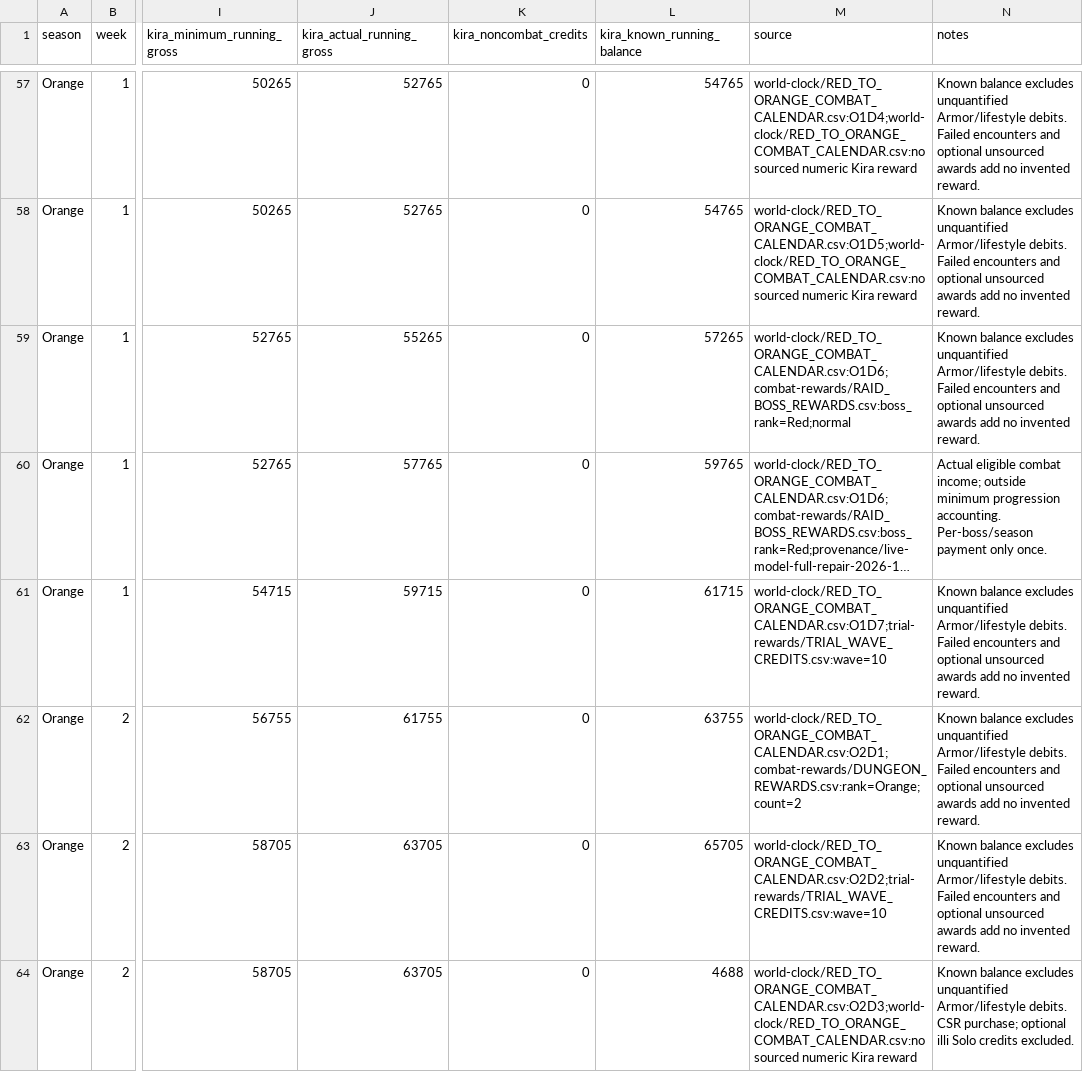
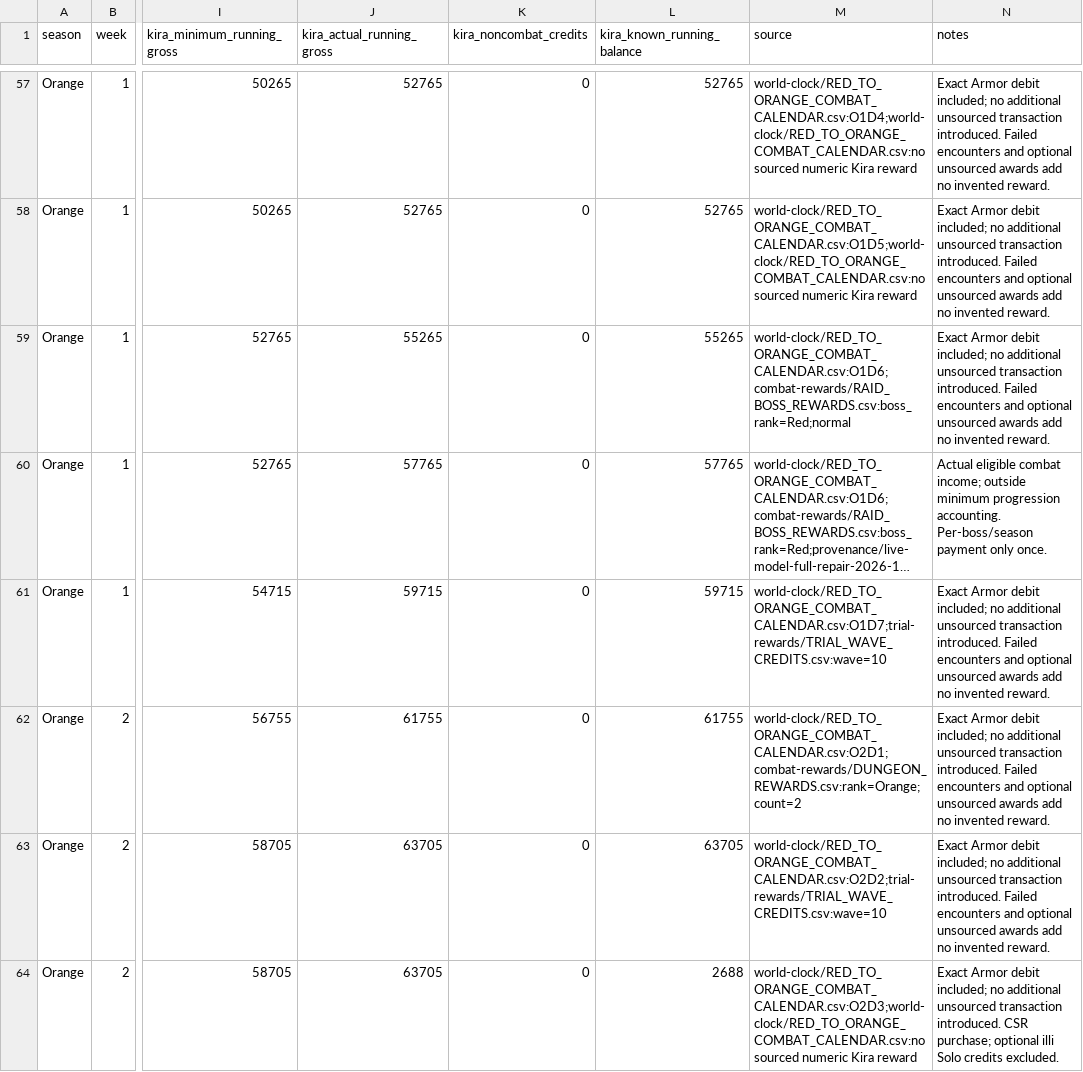
Before and after one commit to xApologies/MK157, a CSV file: world-clock/KIRA_CREDIT_LEDGER.csv, drawn as a sheet; only a part is shown, gaps mark what is left out; long unchanged cells end in …; the diff covers the shown part only; the diff names each change by its address in the sheet, - before the commit and + after, or states it on an @@ line.

Commit message:
Lock initial Armor cost at 2000 credits and post-CSR balance at 2688

```diff
--- a/world-clock/KIRA_CREDIT_LEDGER.csv
+++ b/world-clock/KIRA_CREDIT_LEDGER.csv
-L57:L58 (kira_known_running_balance): 54765
+L57:L58 (kira_known_running_balance): 52765
-N57:N59 (notes): Known balance excludes unquantified Armor/lifestyle debits. Failed encounters…
+N57:N59 (notes): Exact Armor debit included; no additional unsourced transaction introduced. Failed encounters…
-L59 (kira_known_running_balance): 57265
+L59 (kira_known_running_balance): 55265
-L60 (kira_known_running_balance): 59765
+L60 (kira_known_running_balance): 57765
-L61 (kira_known_running_balance): 61715
+L61 (kira_known_running_balance): 59715
-N61:N63 (notes): Known balance excludes unquantified Armor/lifestyle debits. Failed encounters…
+N61:N63 (notes): Exact Armor debit included; no additional unsourced transaction introduced. Failed encounters…
-L62 (kira_known_running_balance): 63755
+L62 (kira_known_running_balance): 61755
-L63 (kira_known_running_balance): 65705
+L63 (kira_known_running_balance): 63705
-L64 (kira_known_running_balance): 4688
+L64 (kira_known_running_balance): 2688
-N64 (notes): Known balance excludes unquantified Armor/lifestyle debits. CSR purchase;…
+N64 (notes): Exact Armor debit included; no additional unsourced transaction introduced. CSR purchase;…
```
Also changed, not shown: 110 edited cells elsewhere in this file, 37 other files.
